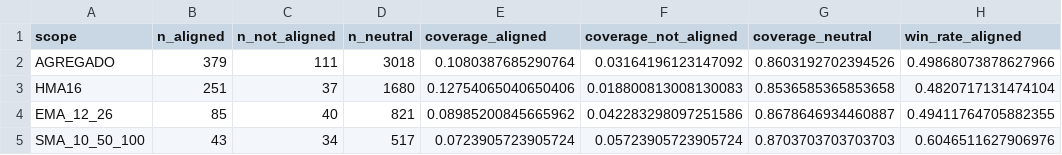
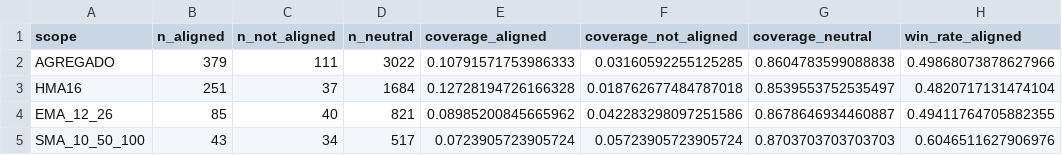
Before and after one commit to sebams81/analisis-tecnico-arg, a CSV file: data_public/backtests/validators_candle_significance.csv, drawn as a sheet; only a part is shown; the diff names each change by its address in the sheet, - before the commit and + after, or states it on an @@ line.

```diff
--- a/data_public/backtests/validators_candle_significance.csv
+++ b/data_public/backtests/validators_candle_significance.csv
-D2 (n_neutral): 3018
+D2 (n_neutral): 3022
-E2 (coverage_aligned): 0.1080387685290764
+E2 (coverage_aligned): 0.10791571753986333
-F2 (coverage_not_aligned): 0.03164196123147092
+F2 (coverage_not_aligned): 0.03160592255125285
-G2 (coverage_neutral): 0.8603192702394526
+G2 (coverage_neutral): 0.8604783599088838
-D3 (n_neutral): 1680
+D3 (n_neutral): 1684
-E3 (coverage_aligned): 0.12754065040650406
+E3 (coverage_aligned): 0.12728194726166328
-F3 (coverage_not_aligned): 0.018800813008130083
+F3 (coverage_not_aligned): 0.018762677484787018
-G3 (coverage_neutral): 0.8536585365853658
+G3 (coverage_neutral): 0.8539553752535497
```
Also changed, not shown: data_public/backtests/summary_all_tickers.csv, data_public/backtests/validators_significance.csv, 30 other files.
